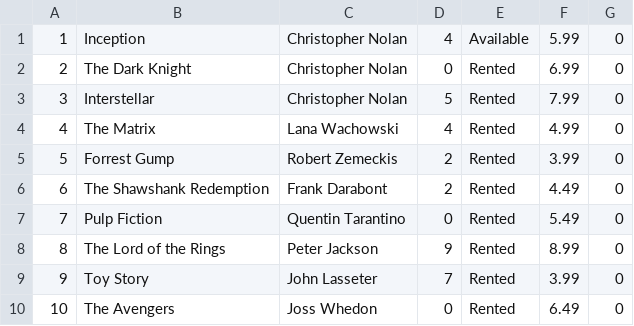
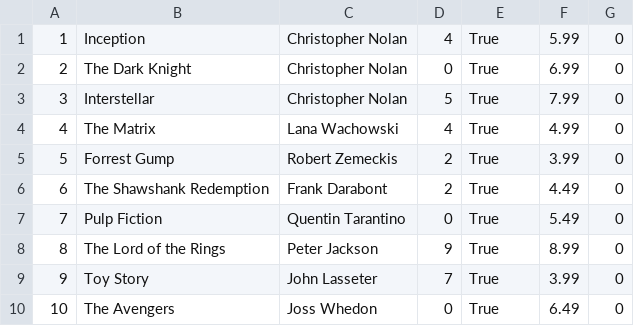
Before and after one commit to Manpreet445/final-assignment, a CSV file: movies.csv, drawn as a sheet.

Commit message:
changes to movies class

```diff
--- a/movies.csv
+++ b/movies.csv
@@ -1,10 +1,10 @@
-1,Inception,Christopher Nolan,4,Available,5.99,0
-2,The Dark Knight,Christopher Nolan,0,Rented,6.99,0
-3,Interstellar,Christopher Nolan,5,Rented,7.99,0
-4,The Matrix,Lana Wachowski,4,Rented,4.99,0
-5,Forrest Gump,Robert Zemeckis,2,Rented,3.99,0
-6,The Shawshank Redemption,Frank Darabont,2,Rented,4.49,0
-7,Pulp Fiction,Quentin Tarantino,0,Rented,5.49,0
-8,The Lord of the Rings,Peter Jackson,9,Rented,8.99,0
-9,Toy Story,John Lasseter,7,Rented,3.99,0
-10,The Avengers,Joss Whedon,0,Rented,6.49,0
+1,Inception,Christopher Nolan,4,True,5.99,0
+2,The Dark Knight,Christopher Nolan,0,True,6.99,0
+3,Interstellar,Christopher Nolan,5,True,7.99,0
+4,The Matrix,Lana Wachowski,4,True,4.99,0
+5,Forrest Gump,Robert Zemeckis,2,True,3.99,0
+6,The Shawshank Redemption,Frank Darabont,2,True,4.49,0
+7,Pulp Fiction,Quentin Tarantino,0,True,5.49,0
+8,The Lord of the Rings,Peter Jackson,9,True,8.99,0
+9,Toy Story,John Lasseter,7,True,3.99,0
+10,The Avengers,Joss Whedon,0,True,6.49,0
```
Also changed, not shown: 1 other file.
